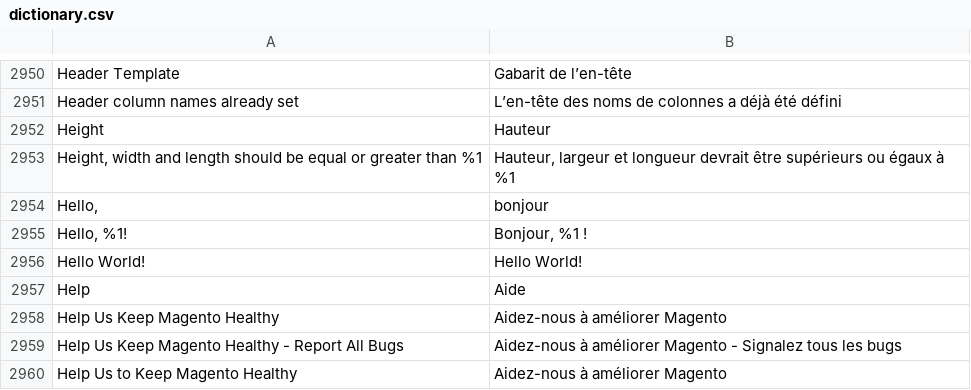
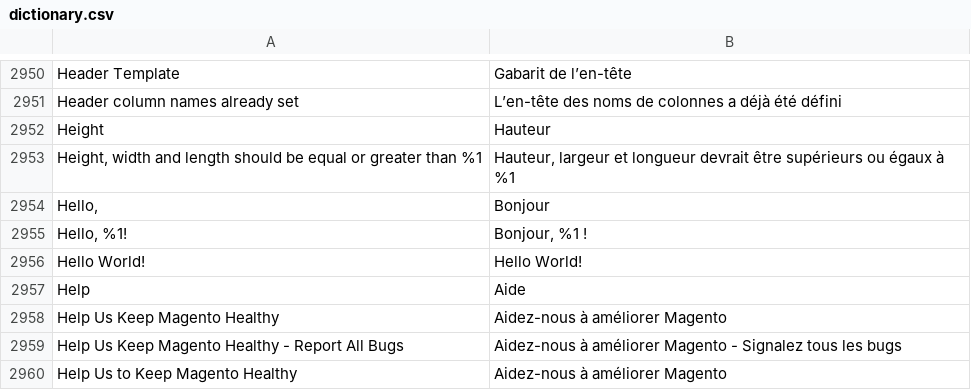
Before and after one commit to Imaginaerum/magento2-language-fr-fr, a CSV file: dictionary.csv, drawn as a sheet; only a part is shown, gaps mark what is left out.

Commit message:
fix #1135

```diff
--- a/dictionary.csv
+++ b/dictionary.csv
@@ -3075,3 +3075,3 @@ Height,Hauteur
 "Height, width and length should be equal or greater than %1","Hauteur, largeur et longueur devrait être supérieurs ou égaux à %1"
-"Hello,",bonjour
+"Hello,",Bonjour
 "Hello, %1!","Bonjour, %1 !"
```
